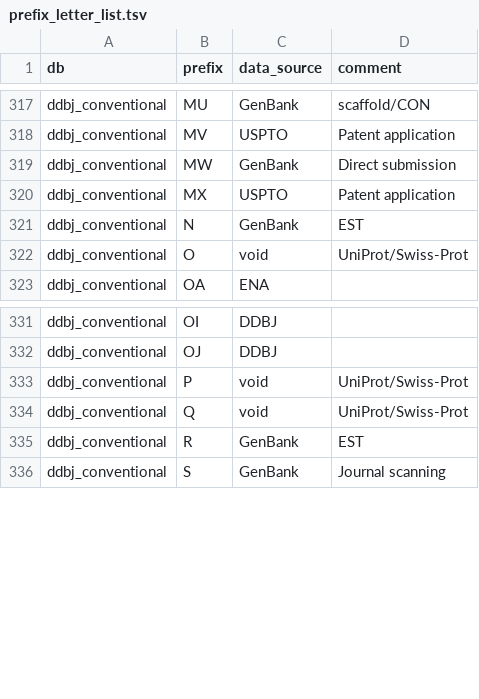
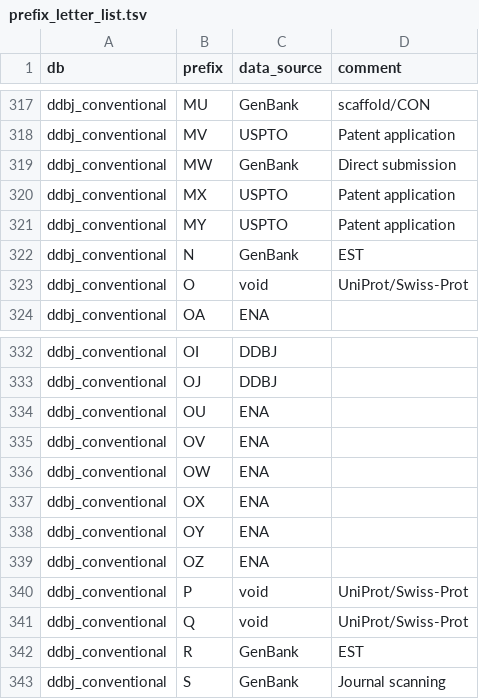
Before and after one commit to ddbj/pub, a TSV file: docs/common/prefix_letter_list.tsv, drawn as a sheet; only a part is shown, gaps mark what is left out; the diff names each change by its address in the sheet, - before the commit and + after, or states it on an @@ line.

Commit message:
MY for USPTO, OU-OZ for ENA

```diff
--- a/docs/common/prefix_letter_list.tsv
+++ b/docs/common/prefix_letter_list.tsv
+row 321: ddbj_conventional | MY | USPTO | Patent application
+row 334: ddbj_conventional | OU | ENA
+row 335: ddbj_conventional | OV | ENA
+row 336: ddbj_conventional | OW | ENA
+row 337: ddbj_conventional | OX | ENA
+row 338: ddbj_conventional | OY | ENA
+row 339: ddbj_conventional | OZ | ENA
```
